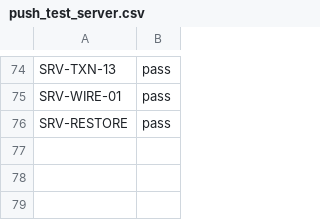
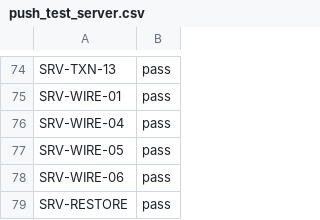
Before and after one commit to Eliasny/OpenGDS, a CSV file: tools/auditor/profile_server/expected/push_test_server.csv, drawn as a sheet; only a part is shown, gaps mark what is left out; the diff names each change by its address in the sheet, - before the commit and + after, or states it on an @@ line.

```diff
--- a/tools/auditor/profile_server/expected/push_test_server.csv
+++ b/tools/auditor/profile_server/expected/push_test_server.csv
+row 76: SRV-WIRE-04 | pass
+row 77: SRV-WIRE-05 | pass
+row 78: SRV-WIRE-06 | pass
```
Also changed, not shown: tools/auditor/profile_server/expected/mutants.csv, 2 other files.
